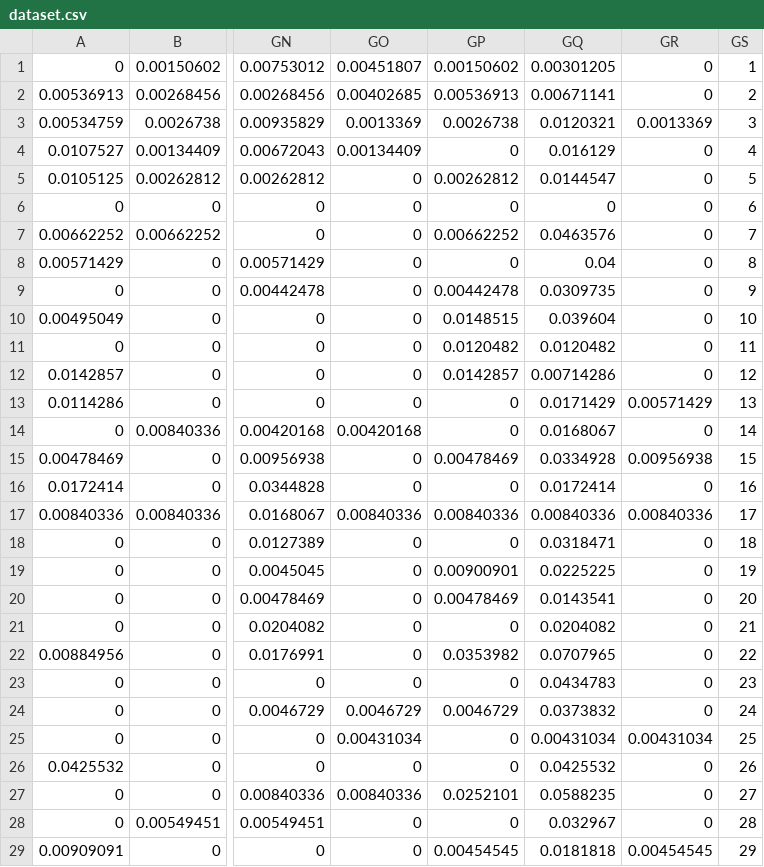
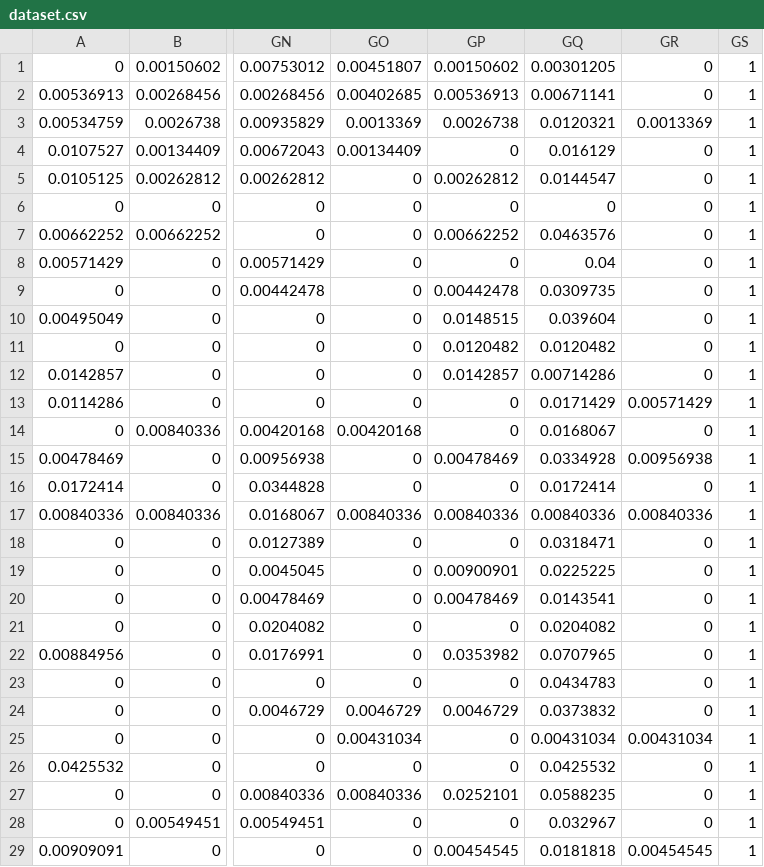
Before and after one commit to Bender97/TreeSearch, a CSV file: dataset.csv, drawn as a sheet; only a part is shown, gaps mark what is left out; the diff covers the shown part only; the diff names each change by its address in the sheet, - before the commit and + after, or states it on an @@ line.

```diff
--- a/dataset.csv
+++ b/dataset.csv
-GS2: 2
+GS2: 1
-GS3: 3
+GS3: 1
-GS4: 4
+GS4: 1
-GS5: 5
+GS5: 1
-GS6: 6
+GS6: 1
-GS7: 7
+GS7: 1
-GS8: 8
+GS8: 1
-GS9: 9
+GS9: 1
-GS10: 10
+GS10: 1
-GS11: 11
+GS11: 1
-GS12: 12
+GS12: 1
-GS13: 13
+GS13: 1
-GS14: 14
+GS14: 1
-GS15: 15
+GS15: 1
-GS16: 16
+GS16: 1
-GS17: 17
+GS17: 1
-GS18: 18
+GS18: 1
-GS19: 19
+GS19: 1
-GS20: 20
+GS20: 1
-GS21: 21
+GS21: 1
-GS22: 22
+GS22: 1
-GS23: 23
+GS23: 1
-GS24: 24
+GS24: 1
-GS25: 25
+GS25: 1
-GS26: 26
+GS26: 1
-GS27: 27
+GS27: 1
-GS28: 28
+GS28: 1
-GS29: 29
+GS29: 1
```
Also changed, not shown: 45 edited cells elsewhere in this file, 3 other files.
